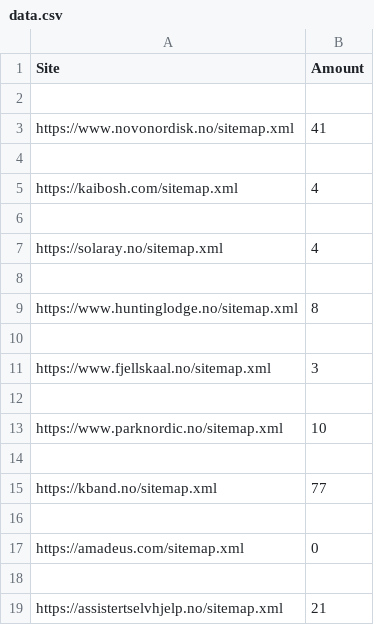
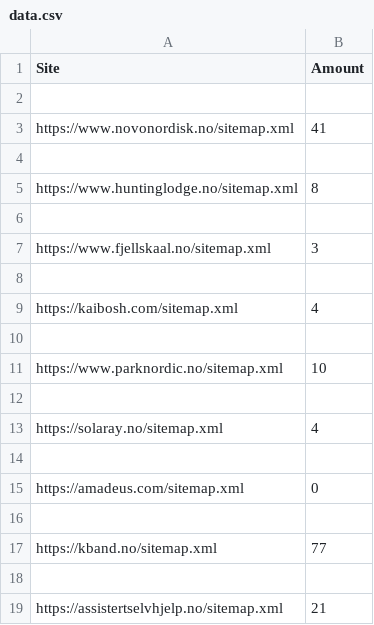
Before and after one commit to Freelance111/parser_sitemap, a CSV file: data.csv, drawn as a sheet.

```diff
--- a/data.csv
+++ b/data.csv
@@ -4,6 +4,2 @@ https://www.novonordisk.no/sitemap.xml,41
 
-https://kaibosh.com/sitemap.xml,4
-
-https://solaray.no/sitemap.xml,4
-
 https://www.huntinglodge.no/sitemap.xml,8
@@ -12,7 +8,11 @@ https://www.fjellskaal.no/sitemap.xml,3
 
+https://kaibosh.com/sitemap.xml,4
+
 https://www.parknordic.no/sitemap.xml,10
 
-https://kband.no/sitemap.xml,77
+https://solaray.no/sitemap.xml,4
 
 https://amadeus.com/sitemap.xml,0
+
+https://kband.no/sitemap.xml,77
 
```
Also changed, not shown: 2 other files.
